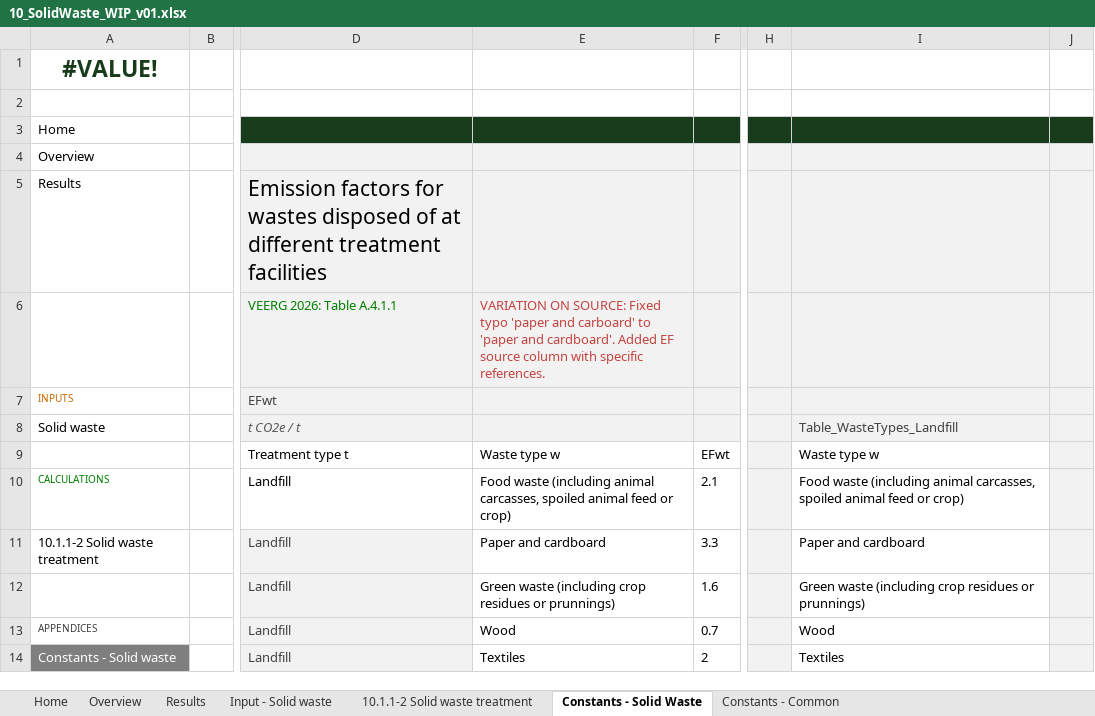
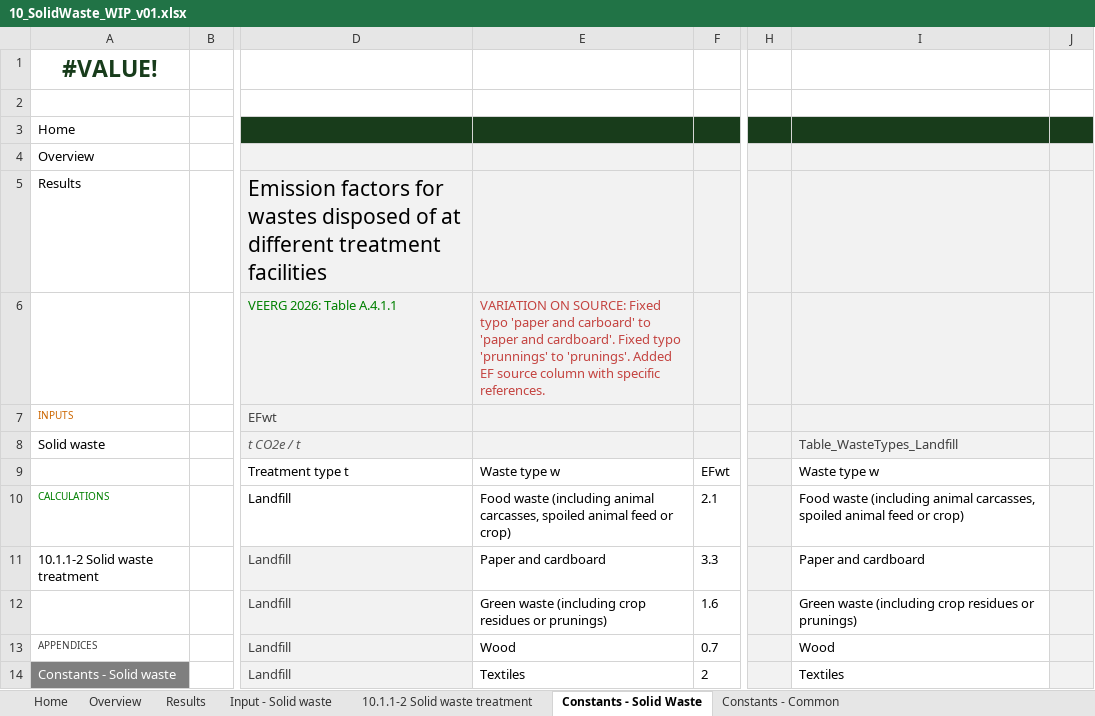
Before and after one commit to mrpaulkotz/GAF-VEERG-Functions, an Excel workbook: Excel/10_SolidWaste_WIP_v01.xlsx, sheet Constants - Solid Waste, drawn as a sheet; only a part is shown, gaps mark what is left out; values as stored, in another font and other column widths than the file's, no borders; table styles not drawn; the diff names each change by its address in the sheet, - before the commit and + after, or states it on an @@ line.

```diff
--- a/Excel/10_SolidWaste_WIP_v01.xlsx (sheet Constants - Solid Waste)
+++ b/Excel/10_SolidWaste_WIP_v01.xlsx (sheet Constants - Solid Waste)
-E6: …and cardboard'. Added EF…
+E6: …and cardboard'. Fixed typo 'prunnings' to 'prunings'. Added EF…
-E12: …residues or prunnings)
+E12: …residues or prunings)
-I12: …residues or prunnings)
+I12: …residues or prunings)
```
Also changed, not shown: sheet 10.1.1-2 Solid waste treatment, sheet Input - Solid waste, sheet Results, formulas that keep their value, charts or pictures, Excel/9_Refrigerants_WIP_v02.xlsx, 18 other files.
